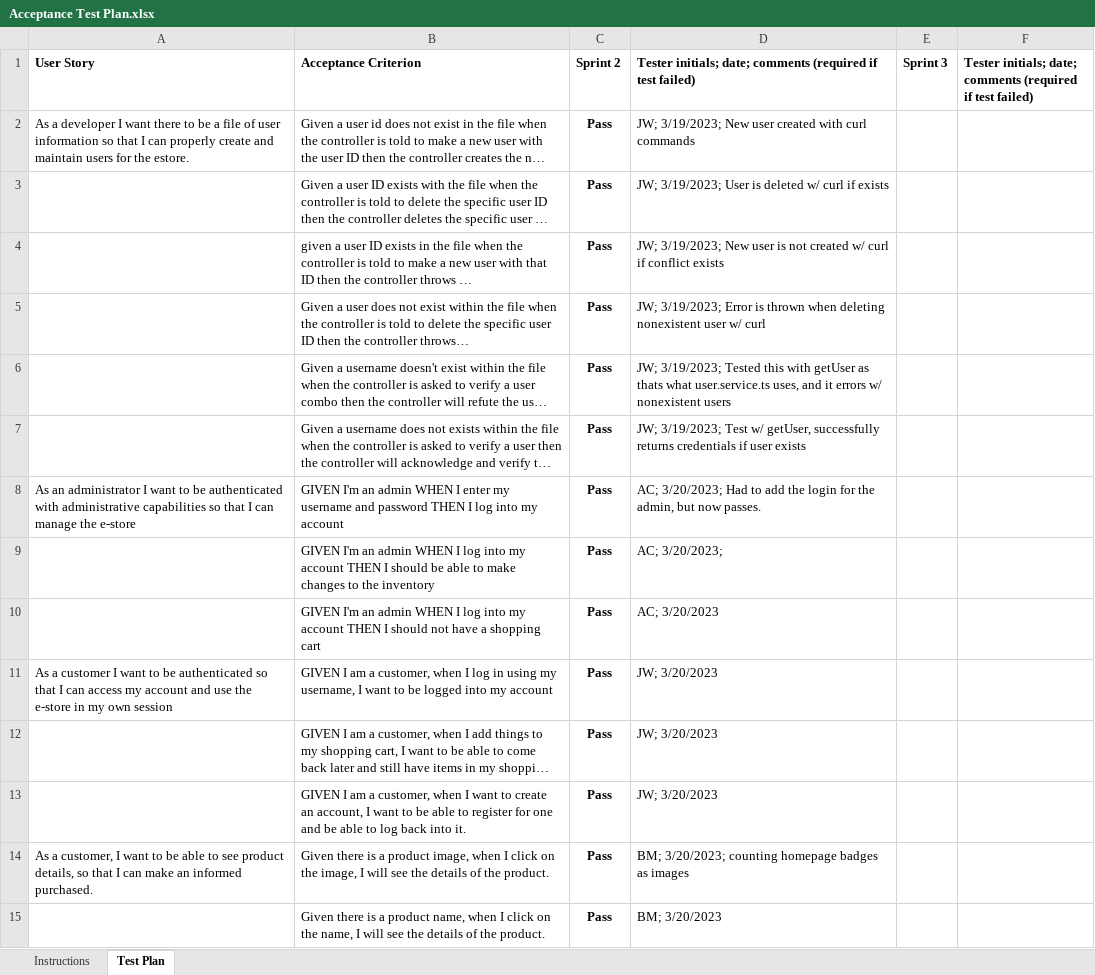
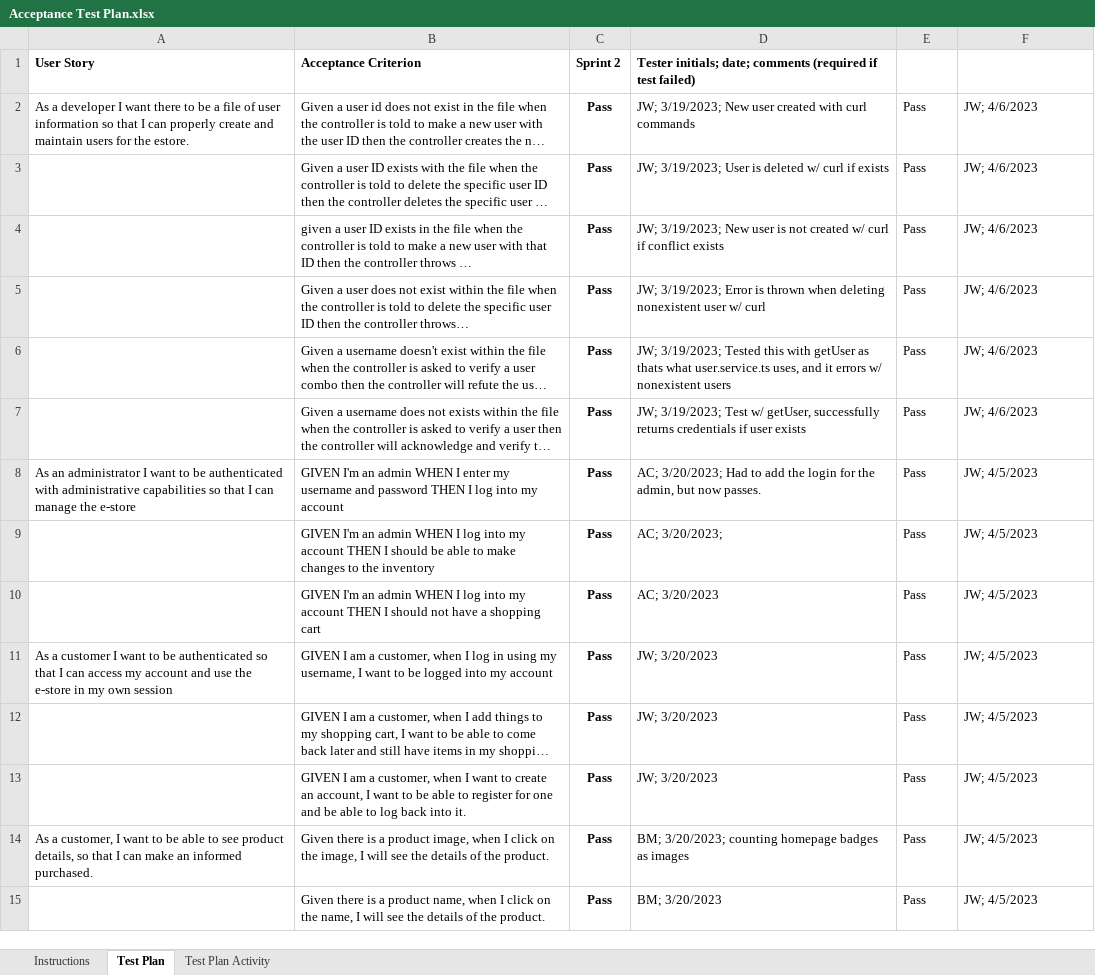
Before and after one commit to NamesAreDifficult/EStoreProject, an Excel workbook: docs/Acceptance Test Plan.xlsx, sheet Test Plan, drawn as a sheet; only a part is shown; long unchanged cells end in …; values as stored, in another font and other column widths than the file's, no borders; charts and pictures and conditional formats not drawn; the diff covers the shown part only; the diff names each change by its address in the sheet, - before the commit and + after, or states it on an @@ line.

Commit message:
Update Acceptance Test Plan.xlsx

```diff
--- a/docs/Acceptance Test Plan.xlsx (sheet Test Plan)
+++ b/docs/Acceptance Test Plan.xlsx (sheet Test Plan)
+sheet tab: Test Plan Activity
-E1: Sprint 3
+E1: (empty)
-F1: Tester initials; date; comments (required if test failed)
+F1: (empty)
-E2:E15: (empty)
+E2:E15: Pass
-F2:F7: (empty)
+F2:F7: JW; 4/6/2023
-F8:F15: (empty)
+F8:F15: JW; 4/5/2023
```
Also changed, not shown: 23 added rows and 62 edited cells elsewhere in this sheet, sheet Instructions, charts or pictures.
